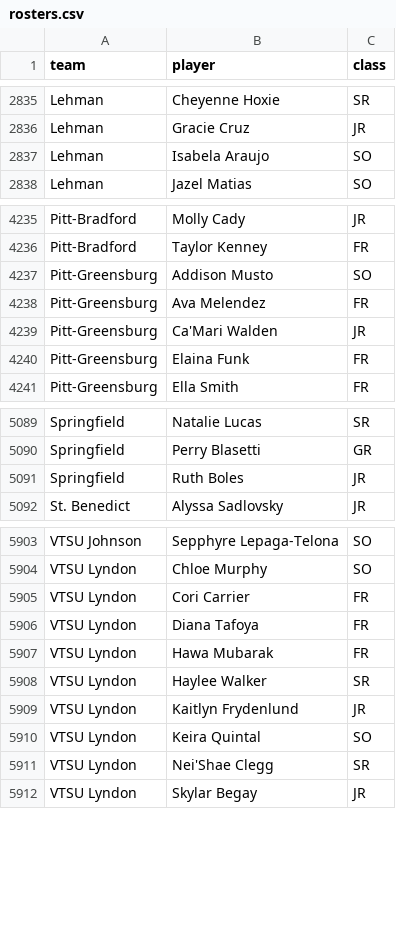
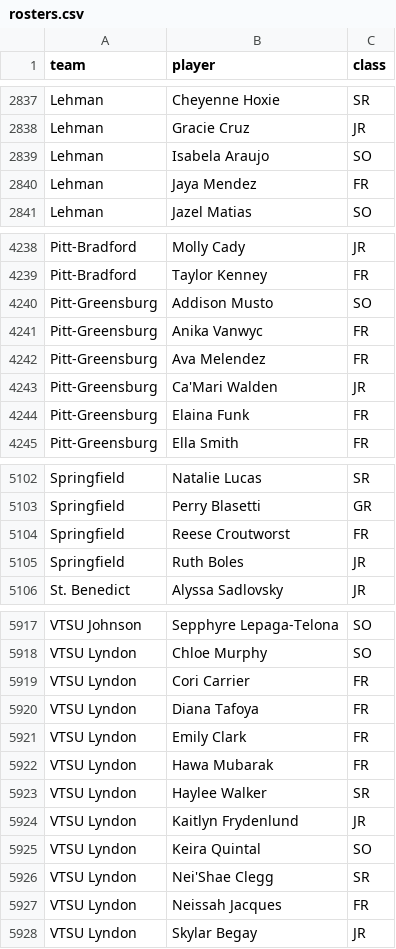
Before and after one commit to scottpeterson/tonight-d3wbb, a CSV file: data/rosters.csv, drawn as a sheet; only a part is shown, gaps mark what is left out; the diff covers the shown part only; the diff names each change by its address in the sheet, - before the commit and + after, or states it on an @@ line.

```diff
--- a/data/rosters.csv
+++ b/data/rosters.csv
+row 2840: Lehman | Jaya Mendez | FR
+row 4241: Pitt-Greensburg | Anika Vanwyc | FR
+row 5104: Springfield | Reese Croutworst | FR
+row 5921: VTSU Lyndon | Emily Clark | FR
+row 5927: VTSU Lyndon | Neissah Jacques | FR
```
Also changed, not shown: 17 added rows, 5 removed rows and 9 edited cells elsewhere in this file, data/team_names.csv, 25 other files.
